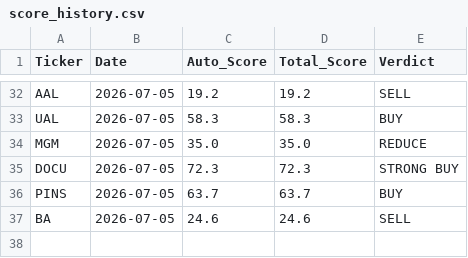
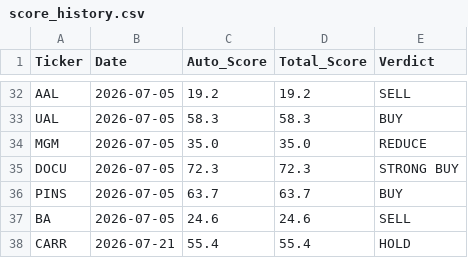
Before and after one commit to jaysang2908/Investment-Automation, a CSV file: score_history.csv, drawn as a sheet; only a part is shown, gaps mark what is left out.

Commit message:
history: CARR score snapshot

```diff
--- a/score_history.csv
+++ b/score_history.csv
@@ -37 +37,2 @@ PINS,2026-07-05,63.7,63.7,BUY
 BA,2026-07-05,24.6,24.6,SELL
+CARR,2026-07-21,55.4,55.4,HOLD
```
